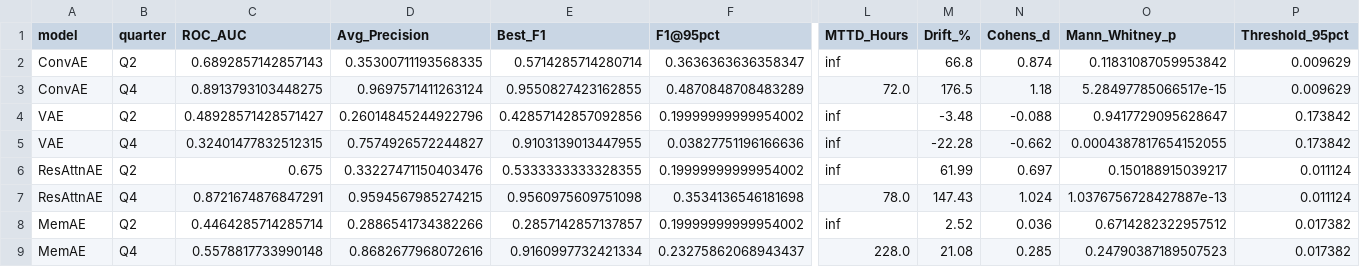
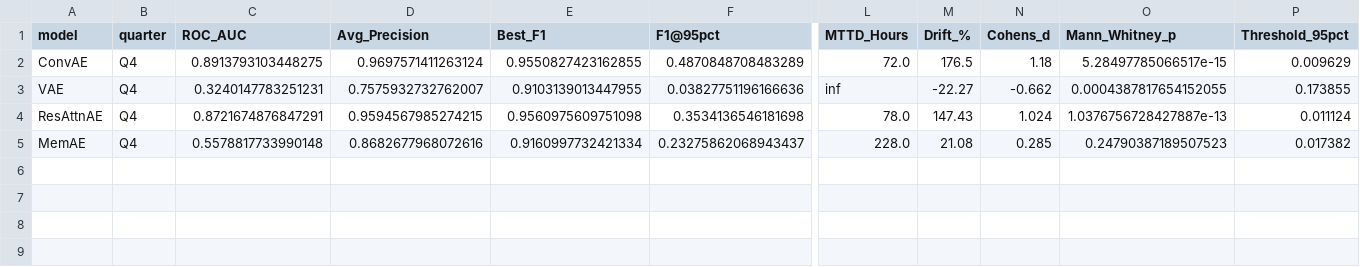
Before and after one commit to M-Marina4/Capstone, a CSV file: results/sensitivity_comprehensive_eval.csv, drawn as a sheet; only a part is shown, gaps mark what is left out; removed rows and columns are numbered as before the commit, all else as after; rows hold the shown columns only; the diff names each change by its address in the sheet, - before the commit and + after, or states it on an @@ line.

```diff
--- a/results/sensitivity_comprehensive_eval.csv
+++ b/results/sensitivity_comprehensive_eval.csv
-row 2: ConvAE | Q2 | 0.6892857142857143 | 0.35300711193568335 | 0.5714285714280714 | 0.3636363636358347 | inf | 66.8 | 0.874 | 0.11831087059953842 | 0.009629
-row 4: VAE | Q2 | 0.48928571428571427 | 0.26014845244922796 | 0.42857142857092856 | 0.19999999999954002 | inf | -3.48 | -0.088 | 0.9417729095628647 | 0.173842
-C3 (ROC_AUC): 0.32401477832512315
+C3 (ROC_AUC): 0.3240147783251231
-D3 (Avg_Precision): 0.7574926572244827
+D3 (Avg_Precision): 0.7575932732762007
-M3 (Drift_%): -22.28
+M3 (Drift_%): -22.27
-P3 (Threshold_95pct): 0.173842
+P3 (Threshold_95pct): 0.173855
-row 6: ResAttnAE | Q2 | 0.675 | 0.33227471150403476 | 0.5333333333328355 | 0.19999999999954002 | inf | 61.99 | 0.697 | 0.150188915039217 | 0.011124
-row 8: MemAE | Q2 | 0.4464285714285714 | 0.2886541734382266 | 0.2857142857137857 | 0.19999999999954002 | inf | 2.52 | 0.036 | 0.6714282322957512 | 0.017382
```
Also changed, not shown: results/seasonal_per_image_errors.csv, results/sensitivity_bootstrap_ci.csv, 9 other files.
